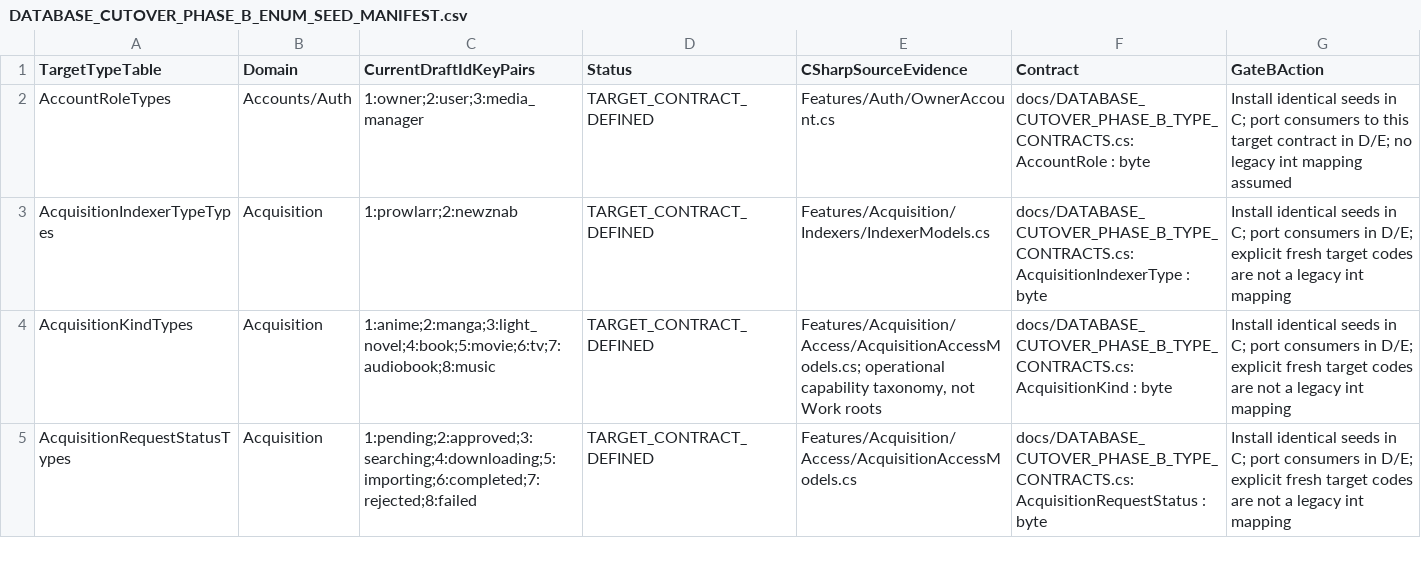
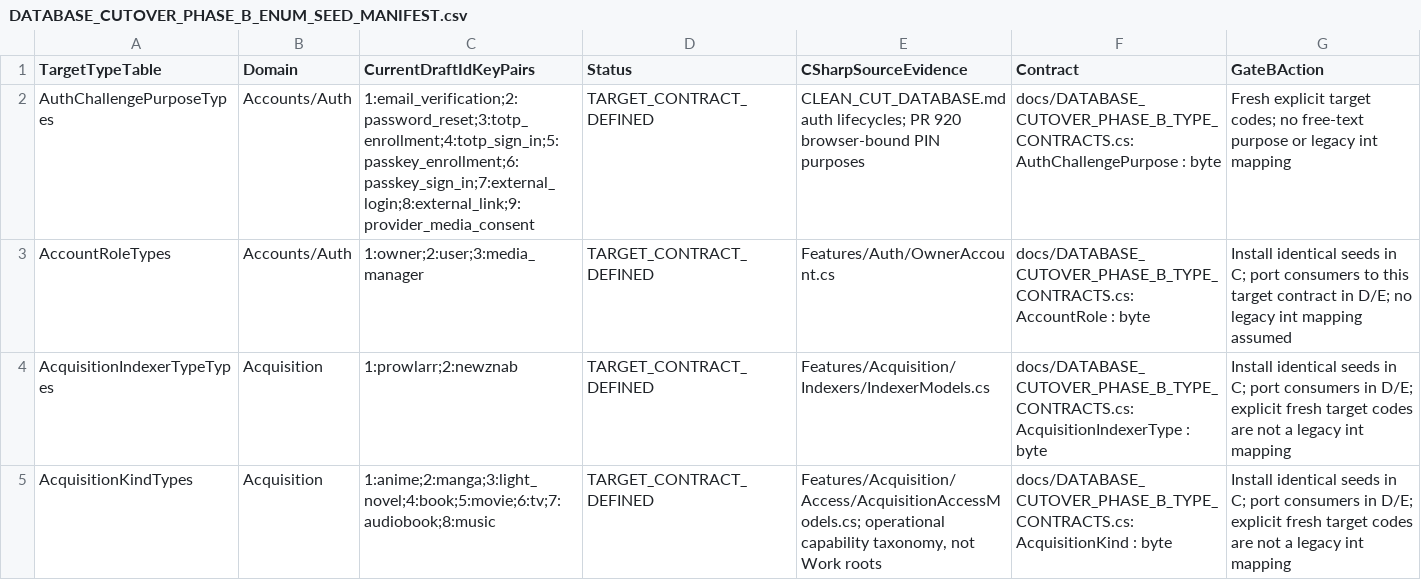
Before and after one commit to Juloc/Jularr, a CSV file: docs/DATABASE_CUTOVER_PHASE_B_ENUM_SEED_MANIFEST.csv, drawn as a sheet; only a part is shown; the shorter side is filled out with more unchanged rows; the diff names each change by its address in the sheet, - before the commit and + after, or states it on an @@ line.

```diff
--- a/docs/DATABASE_CUTOVER_PHASE_B_ENUM_SEED_MANIFEST.csv
+++ b/docs/DATABASE_CUTOVER_PHASE_B_ENUM_SEED_MANIFEST.csv
+row 2: AuthChallengePurposeTypes | Accounts/Auth | 1:email_verification;2:password_reset;3:totp_enrollment;4:totp_sign_in;5:passkey_enrollment;6:passkey_sign_in;7:external_login;8:external_link;9:provider_media_consent | TARGET_CONTRACT_DEFINED | CLEAN_CUT_DATABASE.md auth lifecycles; PR 920 browser-bound PIN purposes | docs/DATABASE_CUTOVER_PHASE_B_TYPE_CONTRACTS.cs: AuthChallengePurpose : byte | Fresh explicit target codes; no free-text purpose or legacy int mapping
```
Also changed, not shown: docs/DATABASE_CUTOVER_PHASE_B_TABLE_MANIFEST.csv, 17 other files.
